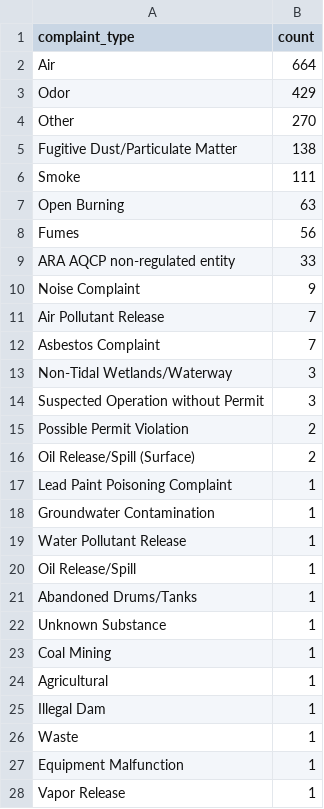
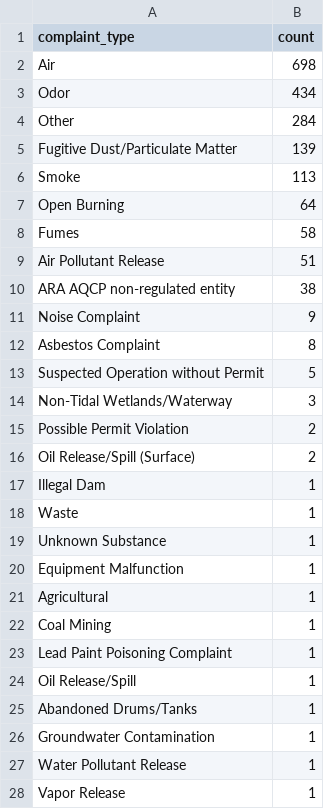
Before and after one commit to david-a-weisz/live-nicar-pipeline, a CSV file: exported_data/complaint_type_frequency.csv, drawn as a sheet.

```diff
--- a/exported_data/complaint_type_frequency.csv
+++ b/exported_data/complaint_type_frequency.csv
@@ -1,28 +1,28 @@
 complaint_type,count
-Air,664
-Odor,429
-Other,270
-Fugitive Dust/Particulate Matter,138
-Smoke,111
-Open Burning,63
-Fumes,56
-ARA AQCP non-regulated entity,33
+Air,698
+Odor,434
+Other,284
+Fugitive Dust/Particulate Matter,139
+Smoke,113
+Open Burning,64
+Fumes,58
+Air Pollutant Release,51
+ARA AQCP non-regulated entity,38
 Noise Complaint,9
-Air Pollutant Release,7
-Asbestos Complaint,7
+Asbestos Complaint,8
+Suspected Operation without Permit,5
 Non-Tidal Wetlands/Waterway,3
-Suspected Operation without Permit,3
 Possible Permit Violation,2
 Oil Release/Spill (Surface),2
+Illegal Dam,1
+Waste,1
+Unknown Substance,1
+Equipment Malfunction,1
+Agricultural,1
+Coal Mining,1
 Lead Paint Poisoning Complaint,1
+Oil Release/Spill,1
+Abandoned Drums/Tanks,1
 Groundwater Contamination,1
 Water Pollutant Release,1
-Oil Release/Spill,1
-Abandoned Drums/Tanks,1
-Unknown Substance,1
-Coal Mining,1
-Agricultural,1
-Illegal Dam,1
-Waste,1
-Equipment Malfunction,1
 Vapor Release,1
```
Also changed, not shown: exported_data/county_frequency.csv, exported_data/invalid_counties.csv, 1 other file.
